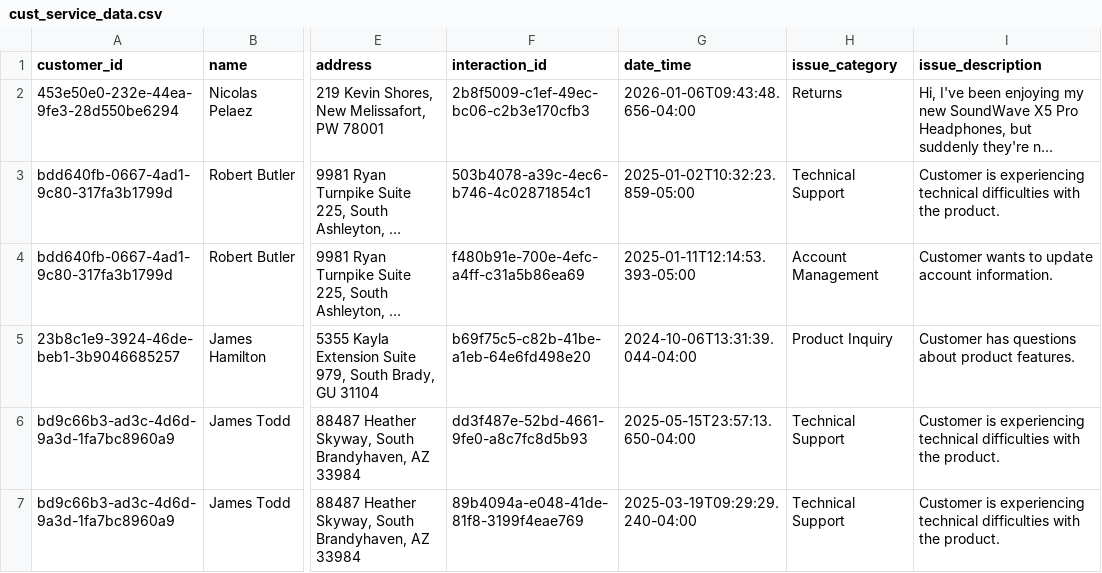
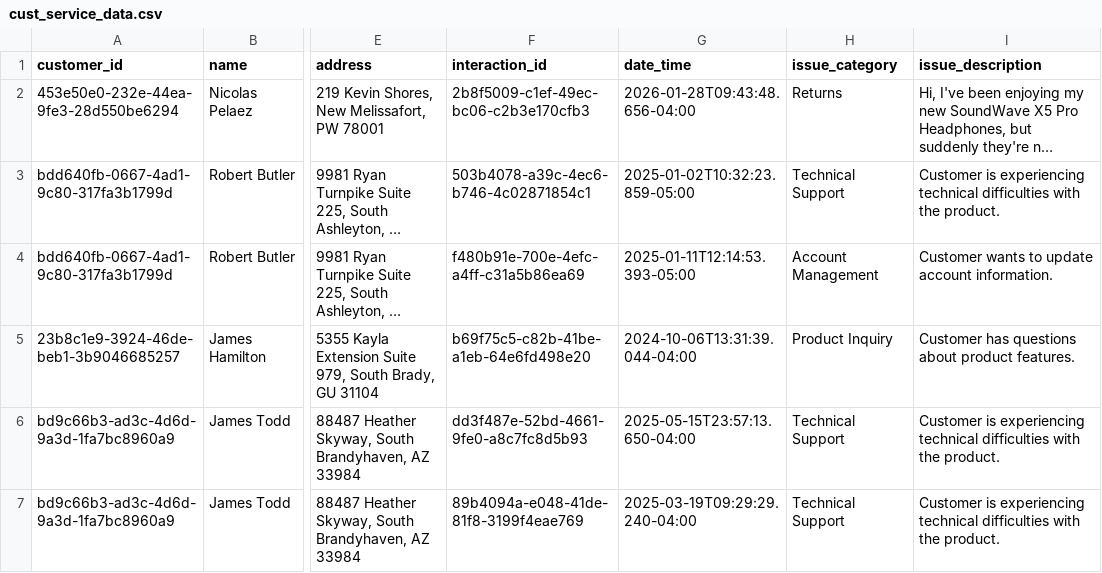
Before and after one commit to databricks/tmm, a CSV file: agents-workshop/data/cust_service_data.csv, drawn as a sheet; only a part is shown, gaps mark what is left out; long unchanged cells end in …; the diff names each change by its address in the sheet, - before the commit and + after, or states it on an @@ line.

Commit message:
Update cust_service_data.csv
updated date

```diff
--- a/agents-workshop/data/cust_service_data.csv
+++ b/agents-workshop/data/cust_service_data.csv
-G2 (date_time): 2026-01-06T09:43:48.656-04:00
+G2 (date_time): 2026-01-28T09:43:48.656-04:00
```
